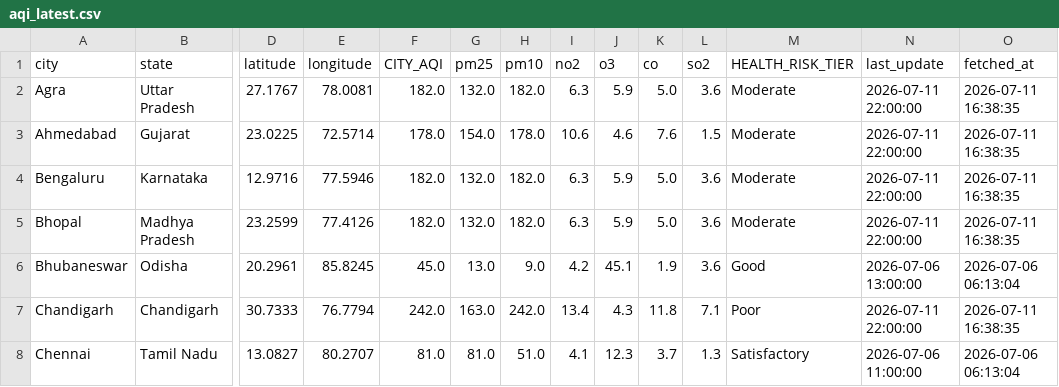
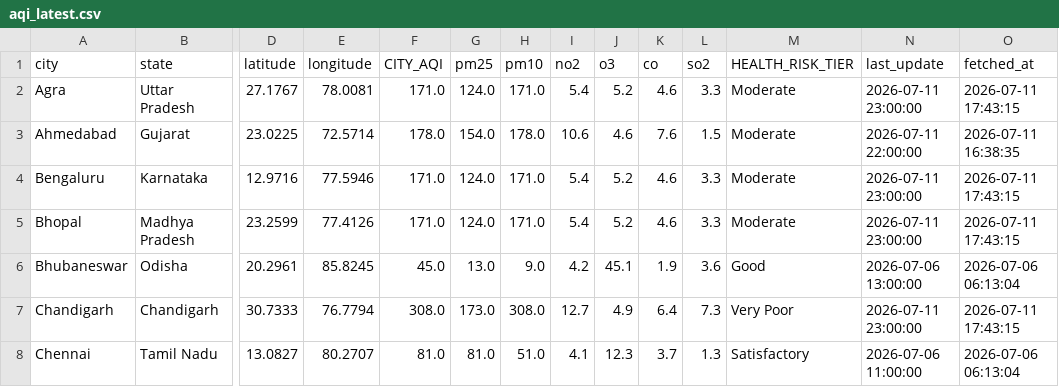
Before and after one commit to Sxdarksoul/AQI-pipeline, a CSV file: aqi_latest.csv, drawn as a sheet; only a part is shown, gaps mark what is left out; the diff covers the shown part only; the diff names each change by its address in the sheet, - before the commit and + after, or states it on an @@ line.

```diff
--- a/aqi_latest.csv
+++ b/aqi_latest.csv
-F2 (CITY_AQI): 182.0
+F2 (CITY_AQI): 171.0
-G2 (pm25): 132.0
+G2 (pm25): 124.0
-H2 (pm10): 182.0
+H2 (pm10): 171.0
-I2 (no2): 6.3
+I2 (no2): 5.4
-J2 (o3): 5.9
+J2 (o3): 5.2
-K2 (co): 5.0
+K2 (co): 4.6
-L2 (so2): 3.6
+L2 (so2): 3.3
-N2 (last_update): 2026-07-11 22:00:00
+N2 (last_update): 2026-07-11 23:00:00
-O2 (fetched_at): 2026-07-11 16:38:35
+O2 (fetched_at): 2026-07-11 17:43:15
-F4:F5 (CITY_AQI): 182.0
+F4:F5 (CITY_AQI): 171.0
-G4:G5 (pm25): 132.0
+G4:G5 (pm25): 124.0
-H4:H5 (pm10): 182.0
+H4:H5 (pm10): 171.0
-I4:I5 (no2): 6.3
+I4:I5 (no2): 5.4
-J4:J5 (o3): 5.9
+J4:J5 (o3): 5.2
-K4:K5 (co): 5.0
+K4:K5 (co): 4.6
-L4:L5 (so2): 3.6
+L4:L5 (so2): 3.3
-N4:N5 (last_update): 2026-07-11 22:00:00
+N4:N5 (last_update): 2026-07-11 23:00:00
-O4:O5 (fetched_at): 2026-07-11 16:38:35
+O4:O5 (fetched_at): 2026-07-11 17:43:15
-F7 (CITY_AQI): 242.0
+F7 (CITY_AQI): 308.0
-G7 (pm25): 163.0
+G7 (pm25): 173.0
-H7 (pm10): 242.0
+H7 (pm10): 308.0
-I7 (no2): 13.4
+I7 (no2): 12.7
-J7 (o3): 4.3
+J7 (o3): 4.9
-K7 (co): 11.8
+K7 (co): 6.4
-L7 (so2): 7.1
+L7 (so2): 7.3
-M7 (HEALTH_RISK_TIER): Poor
+M7 (HEALTH_RISK_TIER): Very Poor
-N7 (last_update): 2026-07-11 22:00:00
+N7 (last_update): 2026-07-11 23:00:00
-O7 (fetched_at): 2026-07-11 16:38:35
+O7 (fetched_at): 2026-07-11 17:43:15
```
Also changed, not shown: 98 edited cells elsewhere in this file, aqi_history.csv, aqi_state.csv, 1 other file.
